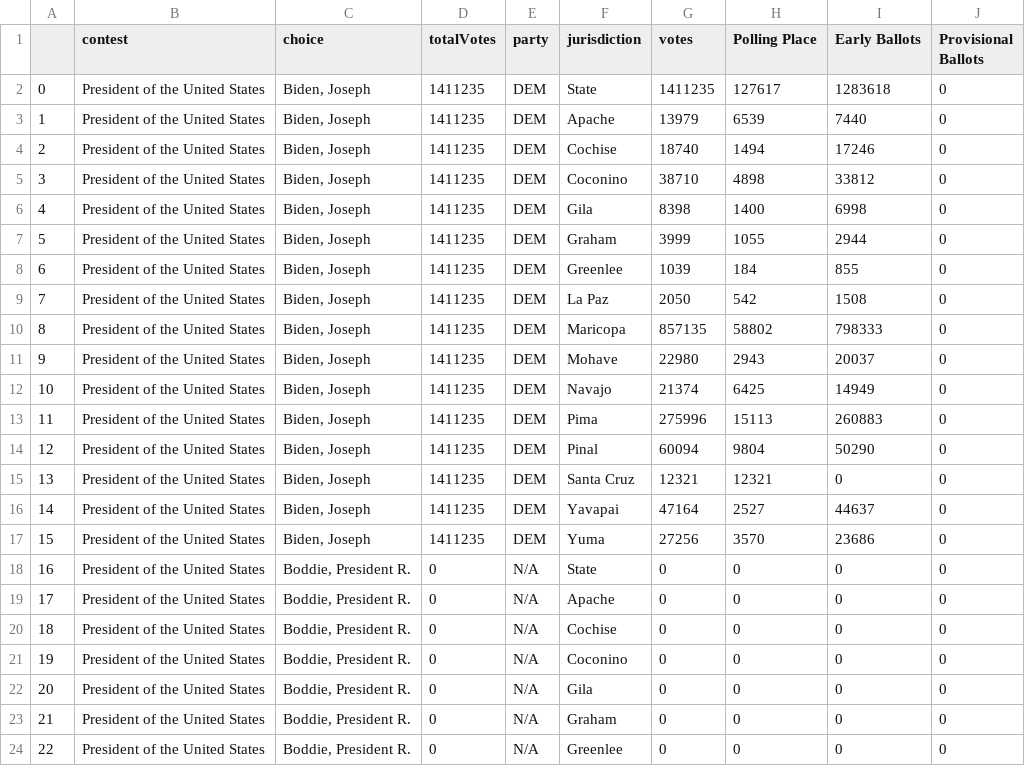
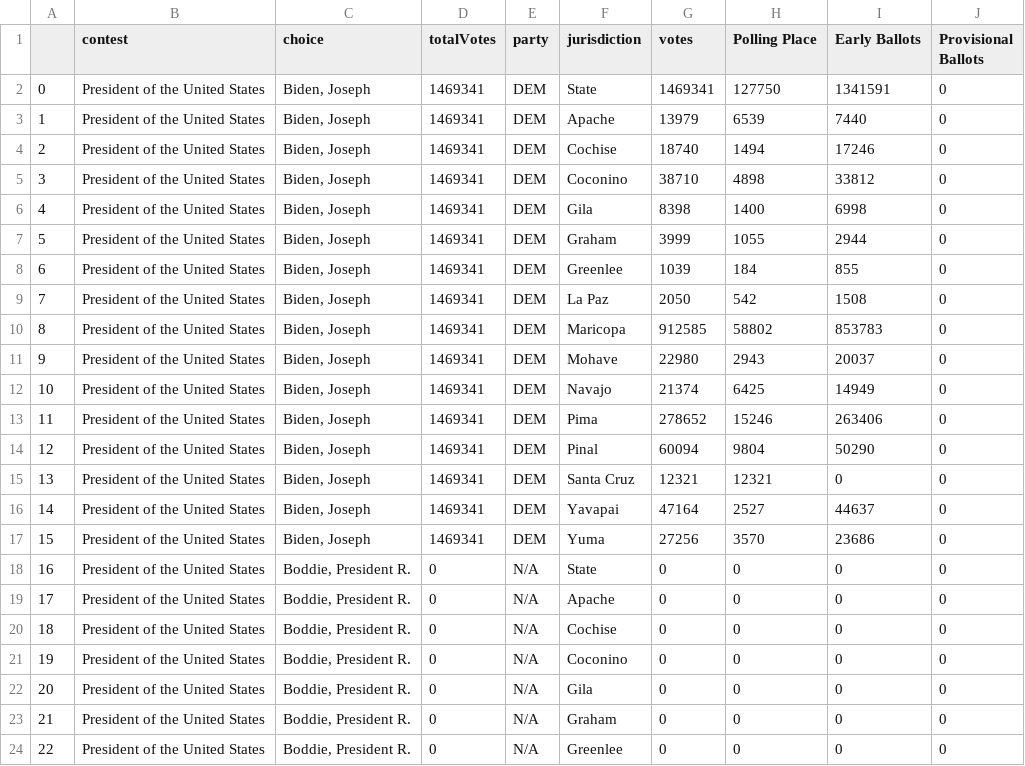
Before and after one commit to election-results/2020_general, a CSV file: summary_results_2020.csv, drawn as a sheet; only a part is shown; the diff covers the shown part only.

Commit message:
2020-11-05 04:12:02.735337

```diff
--- a/summary_results_2020.csv
+++ b/summary_results_2020.csv
@@ -1,18 +1,18 @@
 ,contest,choice,totalVotes,party,jurisdiction,votes,Polling Place,Early Ballots,Provisional Ballots
-0,President of the United States,"Biden, Joseph",1411235,DEM,State,1411235,127617,1283618,0
-1,President of the United States,"Biden, Joseph",1411235,DEM,Apache,13979,6539,7440,0
-2,President of the United States,"Biden, Joseph",1411235,DEM,Cochise,18740,1494,17246,0
-3,President of the United States,"Biden, Joseph",1411235,DEM,Coconino,38710,4898,33812,0
-4,President of the United States,"Biden, Joseph",1411235,DEM,Gila,8398,1400,6998,0
-5,President of the United States,"Biden, Joseph",1411235,DEM,Graham,3999,1055,2944,0
-6,President of the United States,"Biden, Joseph",1411235,DEM,Greenlee,1039,184,855,0
-7,President of the United States,"Biden, Joseph",1411235,DEM,La Paz,2050,542,1508,0
-8,President of the United States,"Biden, Joseph",1411235,DEM,Maricopa,857135,58802,798333,0
-9,President of the United States,"Biden, Joseph",1411235,DEM,Mohave,22980,2943,20037,0
-10,President of the United States,"Biden, Joseph",1411235,DEM,Navajo,21374,6425,14949,0
-11,President of the United States,"Biden, Joseph",1411235,DEM,Pima,275996,15113,260883,0
-12,President of the United States,"Biden, Joseph",1411235,DEM,Pinal,60094,9804,50290,0
-13,President of the United States,"Biden, Joseph",1411235,DEM,Santa Cruz,12321,12321,0,0
-14,President of the United States,"Biden, Joseph",1411235,DEM,Yavapai,47164,2527,44637,0
-15,President of the United States,"Biden, Joseph",1411235,DEM,Yuma,27256,3570,23686,0
+0,President of the United States,"Biden, Joseph",1469341,DEM,State,1469341,127750,1341591,0
+1,President of the United States,"Biden, Joseph",1469341,DEM,Apache,13979,6539,7440,0
+2,President of the United States,"Biden, Joseph",1469341,DEM,Cochise,18740,1494,17246,0
+3,President of the United States,"Biden, Joseph",1469341,DEM,Coconino,38710,4898,33812,0
+4,President of the United States,"Biden, Joseph",1469341,DEM,Gila,8398,1400,6998,0
+5,President of the United States,"Biden, Joseph",1469341,DEM,Graham,3999,1055,2944,0
+6,President of the United States,"Biden, Joseph",1469341,DEM,Greenlee,1039,184,855,0
+7,President of the United States,"Biden, Joseph",1469341,DEM,La Paz,2050,542,1508,0
+8,President of the United States,"Biden, Joseph",1469341,DEM,Maricopa,912585,58802,853783,0
+9,President of the United States,"Biden, Joseph",1469341,DEM,Mohave,22980,2943,20037,0
+10,President of the United States,"Biden, Joseph",1469341,DEM,Navajo,21374,6425,14949,0
+11,President of the United States,"Biden, Joseph",1469341,DEM,Pima,278652,15246,263406,0
+12,President of the United States,"Biden, Joseph",1469341,DEM,Pinal,60094,9804,50290,0
+13,President of the United States,"Biden, Joseph",1469341,DEM,Santa Cruz,12321,12321,0,0
+14,President of the United States,"Biden, Joseph",1469341,DEM,Yavapai,47164,2527,44637,0
+15,President of the United States,"Biden, Joseph",1469341,DEM,Yuma,27256,3570,23686,0
 16,President of the United States,"Boddie, President R.",0,N/A,State,0,0,0,0
```
Also changed, not shown: 48 edited cells elsewhere in this file.
